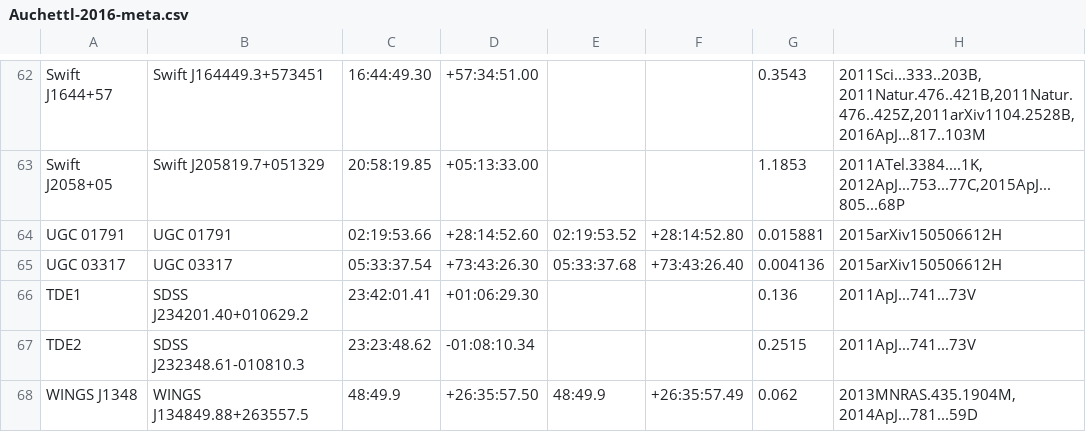
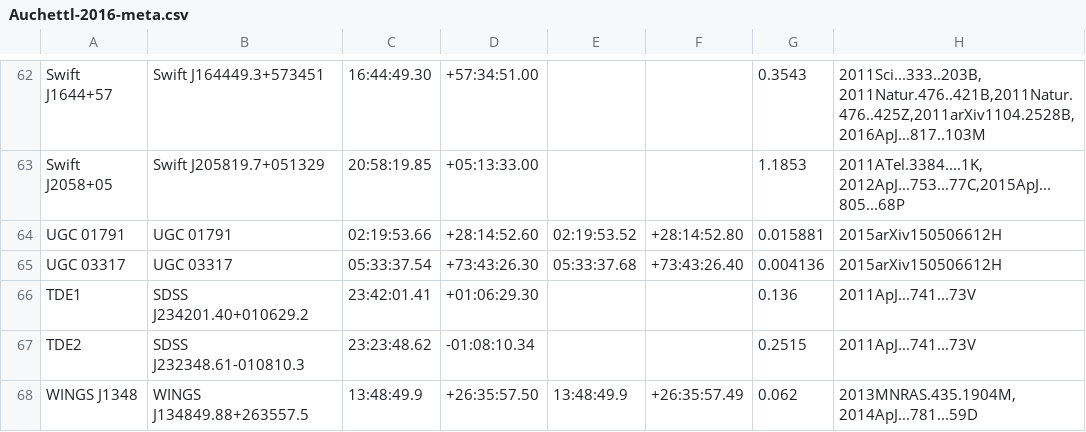
Before and after one commit to astrocatalogs/tde-external, a CSV file: Donations/Auchettl-2016-meta.csv, drawn as a sheet; only a part is shown, gaps mark what is left out.

```diff
--- a/Donations/Auchettl-2016-meta.csv
+++ b/Donations/Auchettl-2016-meta.csv
@@ -67,2 +67,2 @@ TDE1,SDSS J234201.40+010629.2,"	23:42:01.41","+01:06:29.30	", ,"	","0.136	",2011
 TDE2,SDSS J232348.61-010810.3,"	23:23:48.62","-01:08:10.34	", ,"	","0.2515	",2011ApJ...741...73V
-WINGS J1348,WINGS J134849.88+263557.5,48:49.9,+26:35:57.50,48:49.9,"+26:35:57.49	","0.062	","2013MNRAS.435.1904M, 2014ApJ...781...59D"
+WINGS J1348,WINGS J134849.88+263557.5,13:48:49.9,+26:35:57.50,13:48:49.9,"+26:35:57.49	","0.062	","2013MNRAS.435.1904M, 2014ApJ...781...59D"
```
Also changed, not shown: Donations/Auchettl-2016.csv, 3 other files.
